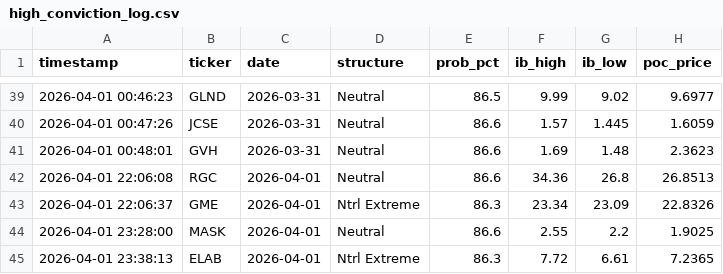
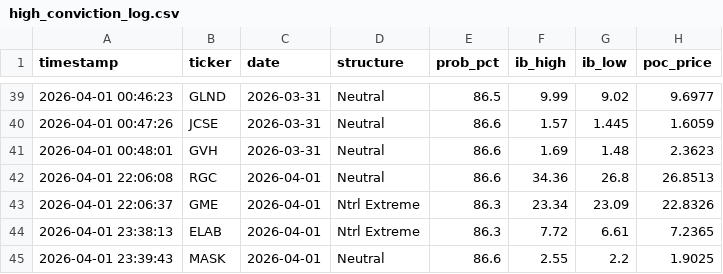
Before and after one commit to rickeybev3-afk/edgeiq, a CSV file: high_conviction_log.csv, drawn as a sheet; only a part is shown, gaps mark what is left out; removed rows and columns are numbered as before the commit, all else as after; the diff names each change by its address in the sheet, - before the commit and + after, or states it on an @@ line.

```diff
--- a/high_conviction_log.csv
+++ b/high_conviction_log.csv
-row 44: 2026-04-01 23:28:00 | MASK | 2026-04-01 | Neutral | 86.6 | 2.55 | 2.2 | 1.9025
+row 45: 2026-04-01 23:39:43 | MASK | 2026-04-01 | Neutral | 86.6 | 2.55 | 2.2 | 1.9025
```
Also changed, not shown: 2 other files.
